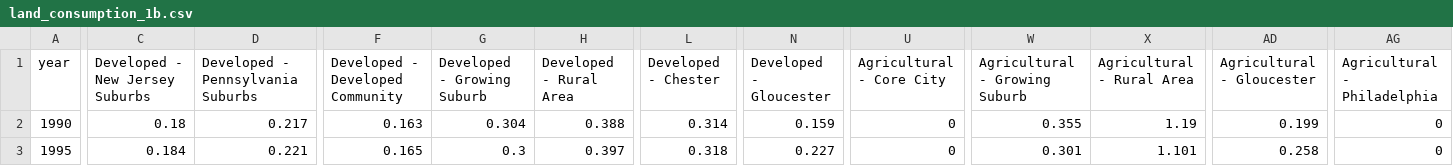
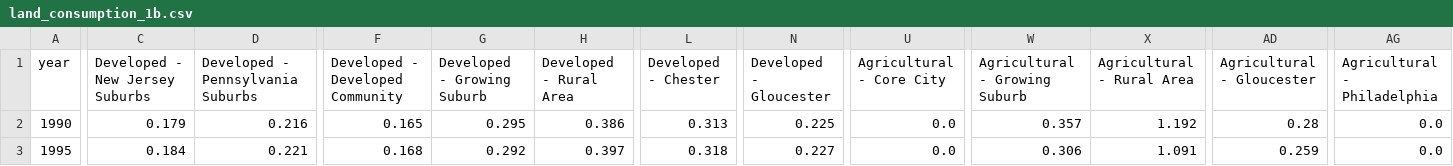
Before and after one commit to dvrpc/TrackingProgress, a CSV file: data/land_consumption_1b.csv, drawn as a sheet; only a part is shown, gaps mark what is left out; the diff covers the shown part only; the diff names each change by its address in the sheet, - before the commit and + after, or states it on an @@ line.

```diff
--- a/data/land_consumption_1b.csv
+++ b/data/land_consumption_1b.csv
-C2 (Developed - New Jersey Suburbs): 0.18
+C2 (Developed - New Jersey Suburbs): 0.179
-D2 (Developed - Pennsylvania Suburbs): 0.217
+D2 (Developed - Pennsylvania Suburbs): 0.216
-F2 (Developed - Developed Community): 0.163
+F2 (Developed - Developed Community): 0.165
-G2 (Developed - Growing Suburb): 0.304
+G2 (Developed - Growing Suburb): 0.295
-H2 (Developed - Rural Area): 0.388
+H2 (Developed - Rural Area): 0.386
-L2 (Developed - Chester): 0.314
+L2 (Developed - Chester): 0.313
-N2 (Developed - Gloucester): 0.159
+N2 (Developed - Gloucester): 0.225
-U2:U3 (Agricultural - Core City): 0
+U2:U3 (Agricultural - Core City): 0.0
-W2 (Agricultural - Growing Suburb): 0.355
+W2 (Agricultural - Growing Suburb): 0.357
-X2 (Agricultural - Rural Area): 1.19
+X2 (Agricultural - Rural Area): 1.192
-AD2 (Agricultural - Gloucester): 0.199
+AD2 (Agricultural - Gloucester): 0.28
-AG2:AG3 (Agricultural - Philadelphia): 0
+AG2:AG3 (Agricultural - Philadelphia): 0.0
-F3 (Developed - Developed Community): 0.165
+F3 (Developed - Developed Community): 0.168
-G3 (Developed - Growing Suburb): 0.3
+G3 (Developed - Growing Suburb): 0.292
-W3 (Agricultural - Growing Suburb): 0.301
+W3 (Agricultural - Growing Suburb): 0.306
-X3 (Agricultural - Rural Area): 1.101
+X3 (Agricultural - Rural Area): 1.091
-AD3 (Agricultural - Gloucester): 0.258
+AD3 (Agricultural - Gloucester): 0.259
```
Also changed, not shown: 2 added rows and 79 edited cells elsewhere in this file, data/landConsumption2.csv, data/landConsumption4.csv, 3 other files.
